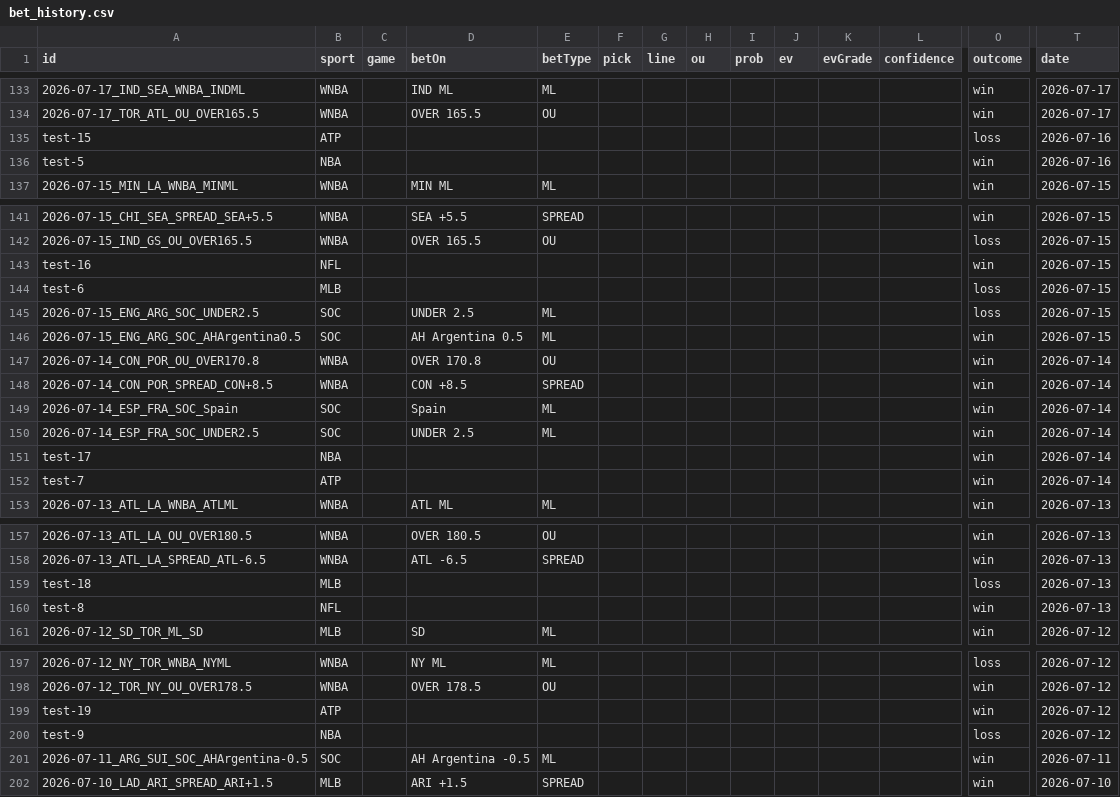
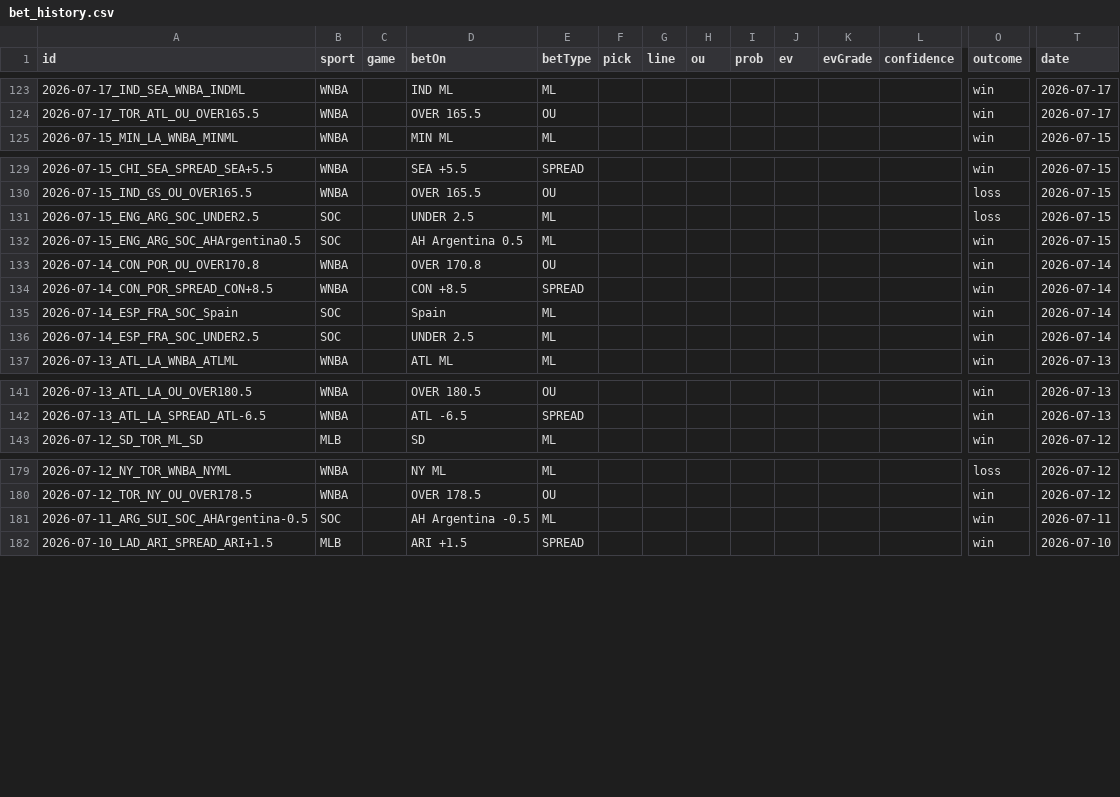
Before and after one commit to MercMink21/clairvoyance-backend, a CSV file: data/bet_history.csv, drawn as a sheet; only a part is shown, gaps mark what is left out; removed rows and columns are numbered as before the commit, all else as after; rows hold the shown columns only; the diff covers the shown part only; the diff names each change by its address in the sheet, - before the commit and + after, or states it on an @@ line.

```diff
--- a/data/bet_history.csv
+++ b/data/bet_history.csv
-row 135: test-15 | ATP |  |  |  |  |  |  |  |  |  |  | loss | 2026-07-16
-row 136: test-5 | NBA |  |  |  |  |  |  |  |  |  |  | win | 2026-07-16
-row 143: test-16 | NFL |  |  |  |  |  |  |  |  |  |  | win | 2026-07-15
-row 144: test-6 | MLB |  |  |  |  |  |  |  |  |  |  | loss | 2026-07-15
-row 151: test-17 | NBA |  |  |  |  |  |  |  |  |  |  | win | 2026-07-14
-row 152: test-7 | ATP |  |  |  |  |  |  |  |  |  |  | win | 2026-07-14
-row 159: test-18 | MLB |  |  |  |  |  |  |  |  |  |  | loss | 2026-07-13
-row 160: test-8 | NFL |  |  |  |  |  |  |  |  |  |  | win | 2026-07-13
-row 199: test-19 | ATP |  |  |  |  |  |  |  |  |  |  | win | 2026-07-12
-row 200: test-9 | NBA |  |  |  |  |  |  |  |  |  |  | loss | 2026-07-12
```
Also changed, not shown: 10 removed rows and 7 moved rows elsewhere in this file, 10 other files.
